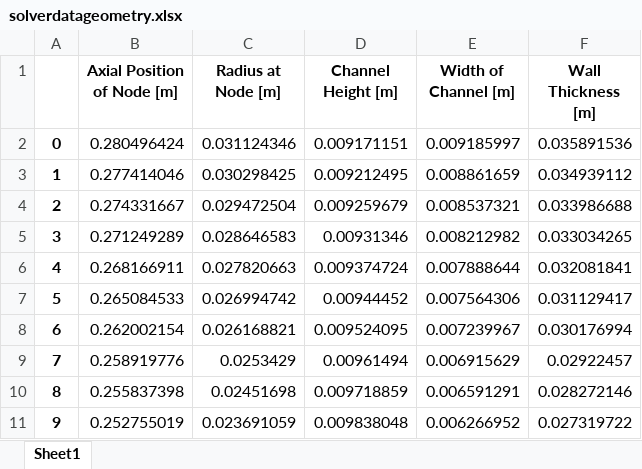
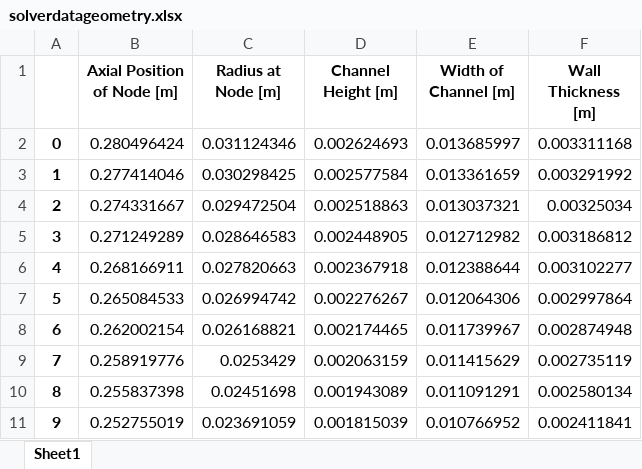
Before and after one commit to Project-Liquid/TheRocket, an Excel workbook: TheEngine/Regen Solver/enginefiles/solverdatageometry.xlsx, sheet Sheet1, drawn as a sheet; only a part is shown; values as stored, in another font and other column widths than the file's, no borders; the diff covers the shown part only; the diff names each change by its address in the sheet, - before the commit and + after, or states it on an @@ line.

```diff
--- a/TheEngine/Regen Solver/enginefiles/solverdatageometry.xlsx (sheet Sheet1)
+++ b/TheEngine/Regen Solver/enginefiles/solverdatageometry.xlsx (sheet Sheet1)
-D2 (Channel Height [m]): 0.009171151
+D2 (Channel Height [m]): 0.002624693
-E2 (Width of Channel [m]): 0.009185997
+E2 (Width of Channel [m]): 0.013685997
-F2 (Wall Thickness [m]): 0.035891536
+F2 (Wall Thickness [m]): 0.003311168
-D3 (Channel Height [m]): 0.009212495
+D3 (Channel Height [m]): 0.002577584
-E3 (Width of Channel [m]): 0.008861659
+E3 (Width of Channel [m]): 0.013361659
-F3 (Wall Thickness [m]): 0.034939112
+F3 (Wall Thickness [m]): 0.003291992
-D4 (Channel Height [m]): 0.009259679
+D4 (Channel Height [m]): 0.002518863
-E4 (Width of Channel [m]): 0.008537321
+E4 (Width of Channel [m]): 0.013037321
-F4 (Wall Thickness [m]): 0.033986688
+F4 (Wall Thickness [m]): 0.00325034
-D5 (Channel Height [m]): 0.00931346
+D5 (Channel Height [m]): 0.002448905
-E5 (Width of Channel [m]): 0.008212982
+E5 (Width of Channel [m]): 0.012712982
-F5 (Wall Thickness [m]): 0.033034265
+F5 (Wall Thickness [m]): 0.003186812
-D6 (Channel Height [m]): 0.009374724
+D6 (Channel Height [m]): 0.002367918
-E6 (Width of Channel [m]): 0.007888644
+E6 (Width of Channel [m]): 0.012388644
-F6 (Wall Thickness [m]): 0.032081841
+F6 (Wall Thickness [m]): 0.003102277
-D7 (Channel Height [m]): 0.00944452
+D7 (Channel Height [m]): 0.002276267
-E7 (Width of Channel [m]): 0.007564306
+E7 (Width of Channel [m]): 0.012064306
-F7 (Wall Thickness [m]): 0.031129417
+F7 (Wall Thickness [m]): 0.002997864
-D8 (Channel Height [m]): 0.009524095
+D8 (Channel Height [m]): 0.002174465
-E8 (Width of Channel [m]): 0.007239967
+E8 (Width of Channel [m]): 0.011739967
-F8 (Wall Thickness [m]): 0.030176994
+F8 (Wall Thickness [m]): 0.002874948
-D9 (Channel Height [m]): 0.00961494
+D9 (Channel Height [m]): 0.002063159
-E9 (Width of Channel [m]): 0.006915629
+E9 (Width of Channel [m]): 0.011415629
-F9 (Wall Thickness [m]): 0.02922457
+F9 (Wall Thickness [m]): 0.002735119
-D10 (Channel Height [m]): 0.009718859
+D10 (Channel Height [m]): 0.001943089
-E10 (Width of Channel [m]): 0.006591291
+E10 (Width of Channel [m]): 0.011091291
-F10 (Wall Thickness [m]): 0.028272146
+F10 (Wall Thickness [m]): 0.002580134
-D11 (Channel Height [m]): 0.009838048
+D11 (Channel Height [m]): 0.001815039
-E11 (Width of Channel [m]): 0.006266952
+E11 (Width of Channel [m]): 0.010766952
-F11 (Wall Thickness [m]): 0.027319722
+F11 (Wall Thickness [m]): 0.002411841
```
Also changed, not shown: 246 edited cells elsewhere in this sheet, TheEngine/Regen Solver/enginefiles/channeltable.xlsx, TheEngine/Regen Solver/enginefiles/solverdata.xlsx, 14 other files.
